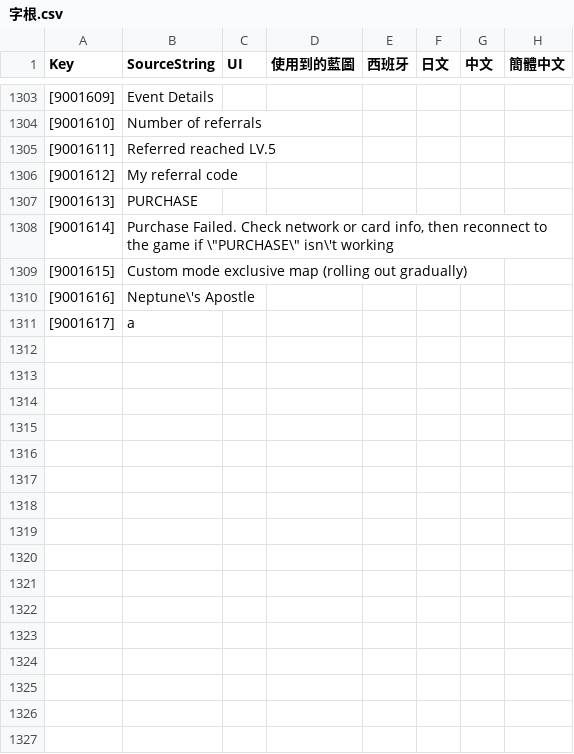
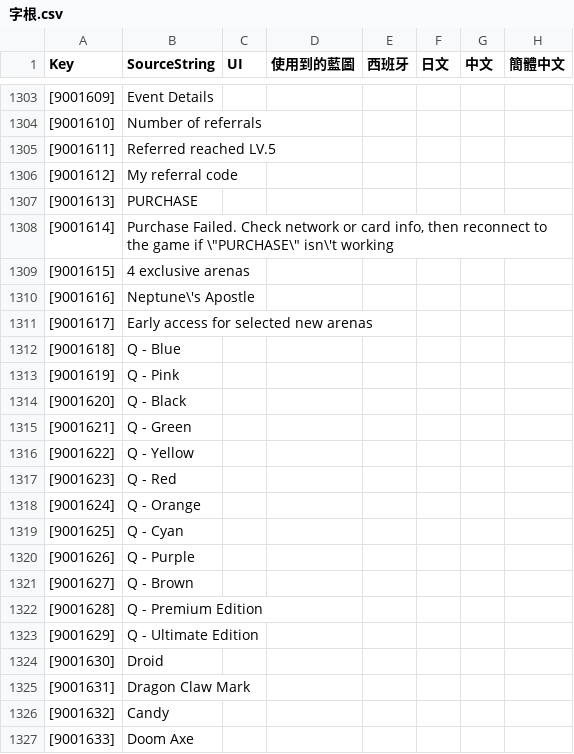
Before and after one commit to PumpkinDevs/quantaar, a CSV file: vrgame/字根.csv, drawn as a sheet; only a part is shown, gaps mark what is left out; the diff covers the shown part only; the diff names each change by its address in the sheet, - before the commit and + after, or states it on an @@ line.

```diff
--- a/vrgame/字根.csv
+++ b/vrgame/字根.csv
-B1309 (SourceString): Custom mode exclusive map (rolling out gradually)
+B1309 (SourceString): 4 exclusive arenas
-B1311 (SourceString): a
+B1311 (SourceString): Early access for selected new arenas
+row 1312: [9001618] | Q - Blue
+row 1313: [9001619] | Q - Pink
+row 1314: [9001620] | Q - Black
+row 1315: [9001621] | Q - Green
+row 1316: [9001622] | Q - Yellow
+row 1317: [9001623] | Q - Red
+row 1318: [9001624] | Q - Orange
+row 1319: [9001625] | Q - Cyan
+row 1320: [9001626] | Q - Purple
+row 1321: [9001627] | Q - Brown
+row 1322: [9001628] | Q - Premium Edition
+row 1323: [9001629] | Q - Ultimate Edition
+row 1324: [9001630] | Droid
+row 1325: [9001631] | Dragon Claw Mark
+row 1326: [9001632] | Candy
+row 1327: [9001633] | Doom Axe
```
Also changed, not shown: 44 added rows and 5 edited cells elsewhere in this file, 5 other files.
